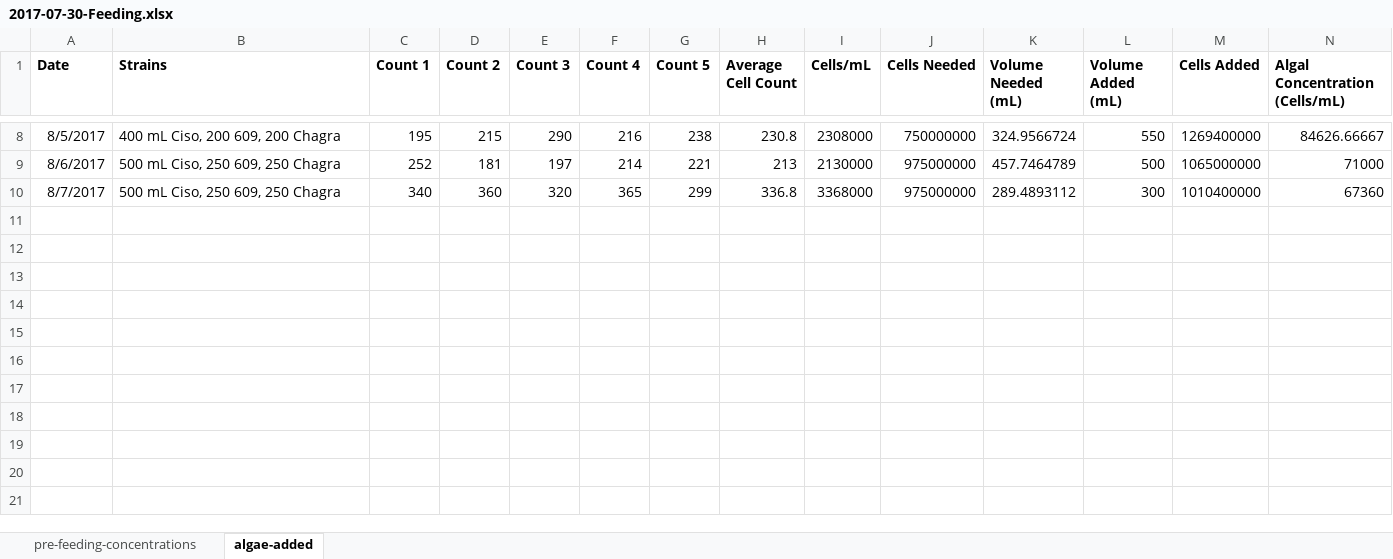
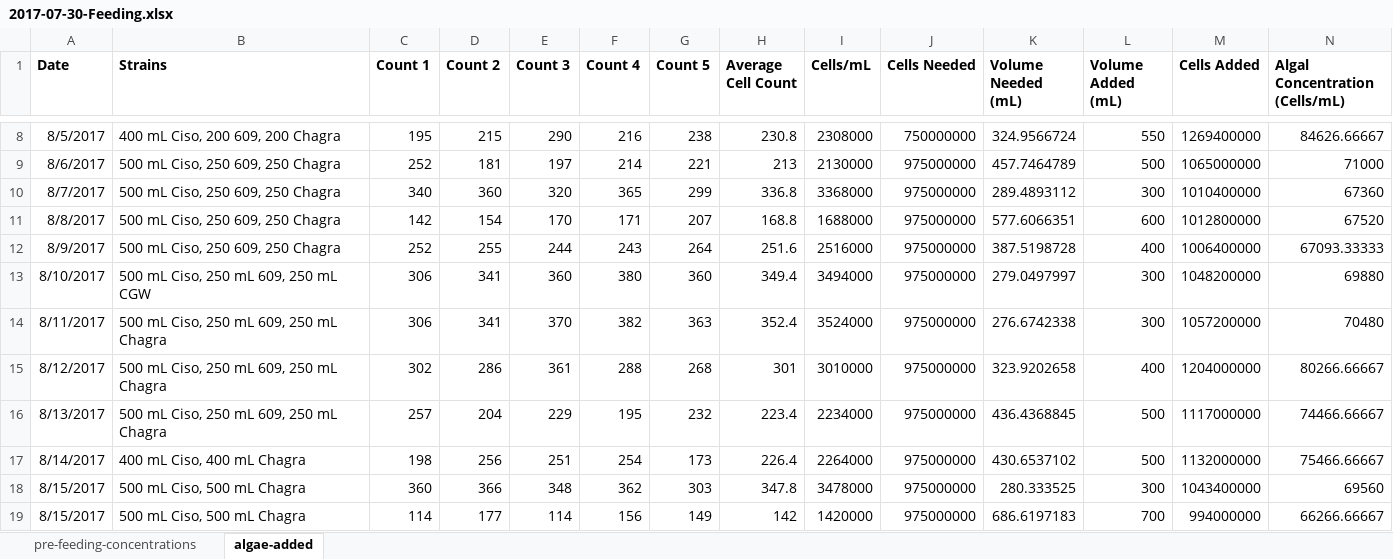
Before and after one commit to RobertsLab/project-oyster-oa, an Excel workbook: data/2017-07-30-pacific-oyster-larvae/2017-07-30-Feeding.xlsx, sheet algae-added, drawn as a sheet; only a part is shown, gaps mark what is left out; values as stored, in another font and other column widths than the file's, no borders; rows hold the shown columns only; the diff names each change by its address in the sheet, - before the commit and + after, or states it on an @@ line.

```diff
--- a/data/2017-07-30-pacific-oyster-larvae/2017-07-30-Feeding.xlsx (sheet algae-added)
+++ b/data/2017-07-30-pacific-oyster-larvae/2017-07-30-Feeding.xlsx (sheet algae-added)
+row 11: 8/8/2017 | 500 mL Ciso, 250 609, 250 Chagra | 142 | 154 | 170 | 171 | 207 | 168.8 | 1688000 | 975000000 | 577.6066351 | 600 | 1012800000 | 67520
+row 12: 8/9/2017 | 500 mL Ciso, 250 609, 250 Chagra | 252 | 255 | 244 | 243 | 264 | 251.6 | 2516000 | 975000000 | 387.5198728 | 400 | 1006400000 | 67093.33333
+row 13: 8/10/2017 | 500 mL Ciso, 250 mL 609, 250 mL CGW | 306 | 341 | 360 | 380 | 360 | 349.4 | 3494000 | 975000000 | 279.0497997 | 300 | 1048200000 | 69880
+row 14: 8/11/2017 | 500 mL Ciso, 250 mL 609, 250 mL Chagra | 306 | 341 | 370 | 382 | 363 | 352.4 | 3524000 | 975000000 | 276.6742338 | 300 | 1057200000 | 70480
+row 15: 8/12/2017 | 500 mL Ciso, 250 mL 609, 250 mL Chagra | 302 | 286 | 361 | 288 | 268 | 301 | 3010000 | 975000000 | 323.9202658 | 400 | 1204000000 | 80266.66667
+row 16: 8/13/2017 | 500 mL Ciso, 250 mL 609, 250 mL Chagra | 257 | 204 | 229 | 195 | 232 | 223.4 | 2234000 | 975000000 | 436.4368845 | 500 | 1117000000 | 74466.66667
+row 17: 8/14/2017 | 400 mL Ciso, 400 mL Chagra | 198 | 256 | 251 | 254 | 173 | 226.4 | 2264000 | 975000000 | 430.6537102 | 500 | 1132000000 | 75466.66667
+row 18: 8/15/2017 | 500 mL Ciso, 500 mL Chagra | 360 | 366 | 348 | 362 | 303 | 347.8 | 3478000 | 975000000 | 280.333525 | 300 | 1043400000 | 69560
+row 19: 8/15/2017 | 500 mL Ciso, 500 mL Chagra | 114 | 177 | 114 | 156 | 149 | 142 | 1420000 | 975000000 | 686.6197183 | 700 | 994000000 | 66266.66667
```
Also changed, not shown: sheet pre-feeding-concentrations, data/2017-07-30-pacific-oyster-larvae/2017-07-31-Temperature.xlsx, data/2017-07-30-pacific-oyster-larvae/2017-08-02-Larvae-Counts.xlsx, 28 other files.
